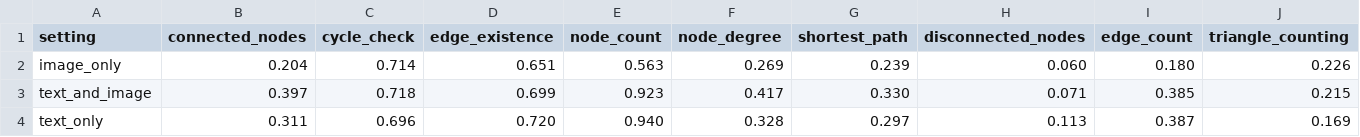
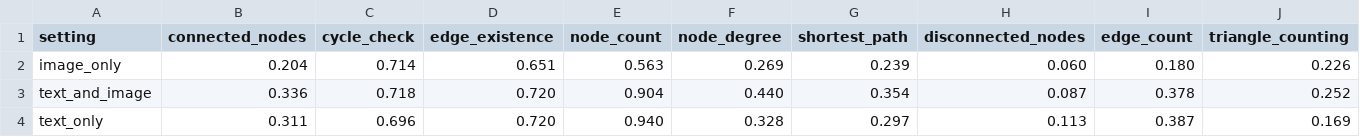
Before and after one commit to Amitmadh/see-and-talk-like-a-graph, a CSV file: evaluation/aggregate_results_by_setting.csv, drawn as a sheet.

```diff
--- a/evaluation/aggregate_results_by_setting.csv
+++ b/evaluation/aggregate_results_by_setting.csv
@@ -2,3 +2,3 @@ setting,connected_nodes,cycle_check,edge_existence,node_count,node_degree,shorte
 image_only,0.204,0.714,0.651,0.563,0.269,0.239,0.060,0.180,0.226
-text_and_image,0.397,0.718,0.699,0.923,0.417,0.330,0.071,0.385,0.215
+text_and_image,0.336,0.718,0.720,0.904,0.440,0.354,0.087,0.378,0.252
 text_only,0.311,0.696,0.720,0.940,0.328,0.297,0.113,0.387,0.169
```
Also changed, not shown: evaluation/aggregate_results.csv, evaluation/aggregate_results_by_model_and_setting.csv, 29 other files.
